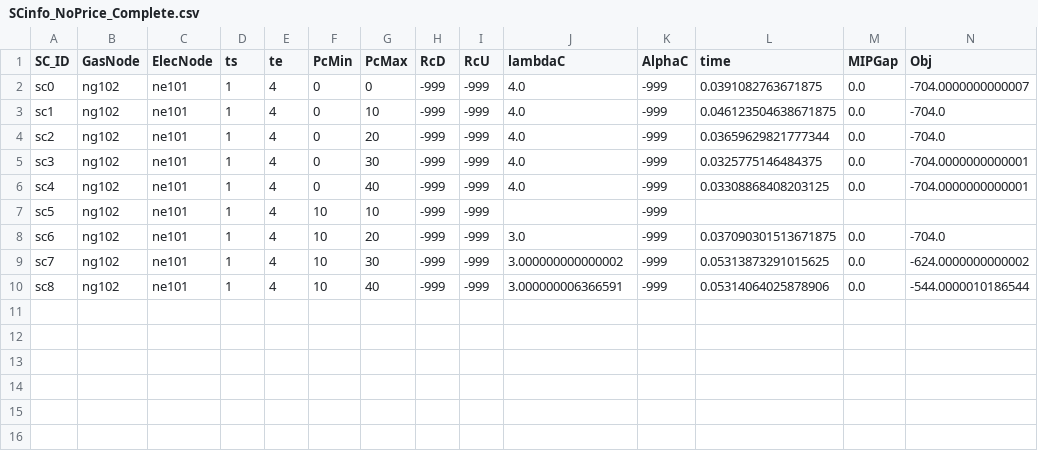
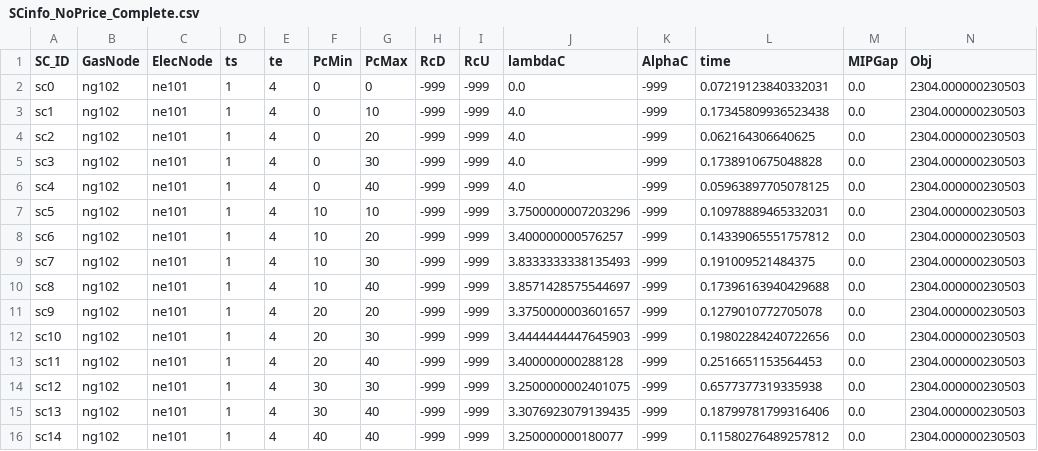
Before and after one commit to stefdeli/Gas-Swing-Contracts, a CSV file: Data/SimpleNetwork_ImperialUnits/ElecData/SCinfo_NoPrice_Complete.csv, drawn as a sheet.

Commit message:
DA Working across 24 time steps

```diff
--- a/Data/SimpleNetwork_ImperialUnits/ElecData/SCinfo_NoPrice_Complete.csv
+++ b/Data/SimpleNetwork_ImperialUnits/ElecData/SCinfo_NoPrice_Complete.csv
@@ -1,10 +1,16 @@
 SC_ID,GasNode,ElecNode,ts,te,PcMin,PcMax,RcD,RcU,lambdaC,AlphaC,time,MIPGap,Obj
-sc0,ng102,ne101,1,4,0,0,-999,-999,4.0,-999,0.0391082763671875,0.0,-704.0000000000007
-sc1,ng102,ne101,1,4,0,10,-999,-999,4.0,-999,0.046123504638671875,0.0,-704.0
-sc2,ng102,ne101,1,4,0,20,-999,-999,4.0,-999,0.03659629821777344,0.0,-704.0
-sc3,ng102,ne101,1,4,0,30,-999,-999,4.0,-999,0.0325775146484375,0.0,-704.0000000000001
-sc4,ng102,ne101,1,4,0,40,-999,-999,4.0,-999,0.03308868408203125,0.0,-704.0000000000001
-sc5,ng102,ne101,1,4,10,10,-999,-999,,-999,,,
-sc6,ng102,ne101,1,4,10,20,-999,-999,3.0,-999,0.037090301513671875,0.0,-704.0
-sc7,ng102,ne101,1,4,10,30,-999,-999,3.000000000000002,-999,0.05313873291015625,0.0,-624.0000000000002
-sc8,ng102,ne101,1,4,10,40,-999,-999,3.000000006366591,-999,0.05314064025878906,0.0,-544.0000010186544
+sc0,ng102,ne101,1,4,0,0,-999,-999,0.0,-999,0.07219123840332031,0.0,2304.000000230503
+sc1,ng102,ne101,1,4,0,10,-999,-999,4.0,-999,0.17345809936523438,0.0,2304.000000230503
+sc2,ng102,ne101,1,4,0,20,-999,-999,4.0,-999,0.062164306640625,0.0,2304.000000230503
+sc3,ng102,ne101,1,4,0,30,-999,-999,4.0,-999,0.1738910675048828,0.0,2304.000000230503
+sc4,ng102,ne101,1,4,0,40,-999,-999,4.0,-999,0.05963897705078125,0.0,2304.000000230503
+sc5,ng102,ne101,1,4,10,10,-999,-999,3.7500000007203296,-999,0.10978889465332031,0.0,2304.000000230503
+sc6,ng102,ne101,1,4,10,20,-999,-999,3.400000000576257,-999,0.14339065551757812,0.0,2304.000000230503
+sc7,ng102,ne101,1,4,10,30,-999,-999,3.8333333338135493,-999,0.191009521484375,0.0,2304.000000230503
+sc8,ng102,ne101,1,4,10,40,-999,-999,3.8571428575544697,-999,0.17396163940429688,0.0,2304.000000230503
+sc9,ng102,ne101,1,4,20,20,-999,-999,3.3750000003601657,-999,0.1279010772705078,0.0,2304.000000230503
+sc10,ng102,ne101,1,4,20,30,-999,-999,3.4444444447645903,-999,0.19802284240722656,0.0,2304.000000230503
+sc11,ng102,ne101,1,4,20,40,-999,-999,3.400000000288128,-999,0.2516651153564453,0.0,2304.000000230503
+sc12,ng102,ne101,1,4,30,30,-999,-999,3.2500000002401075,-999,0.6577377319335938,0.0,2304.000000230503
+sc13,ng102,ne101,1,4,30,40,-999,-999,3.3076923079139435,-999,0.18799781799316406,0.0,2304.000000230503
+sc14,ng102,ne101,1,4,40,40,-999,-999,3.250000000180077,-999,0.11580276489257812,0.0,2304.000000230503
```
Also changed, not shown: Data/SimpleNetwork_ImperialUnits/ElecData/SCinfo_NoPrice.csv, 14 other files.
